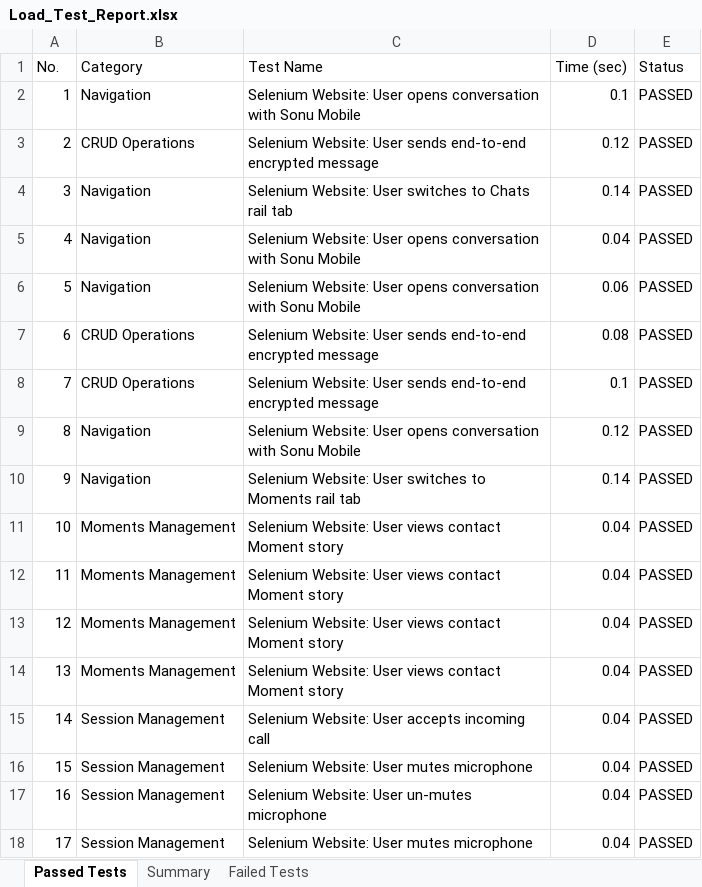
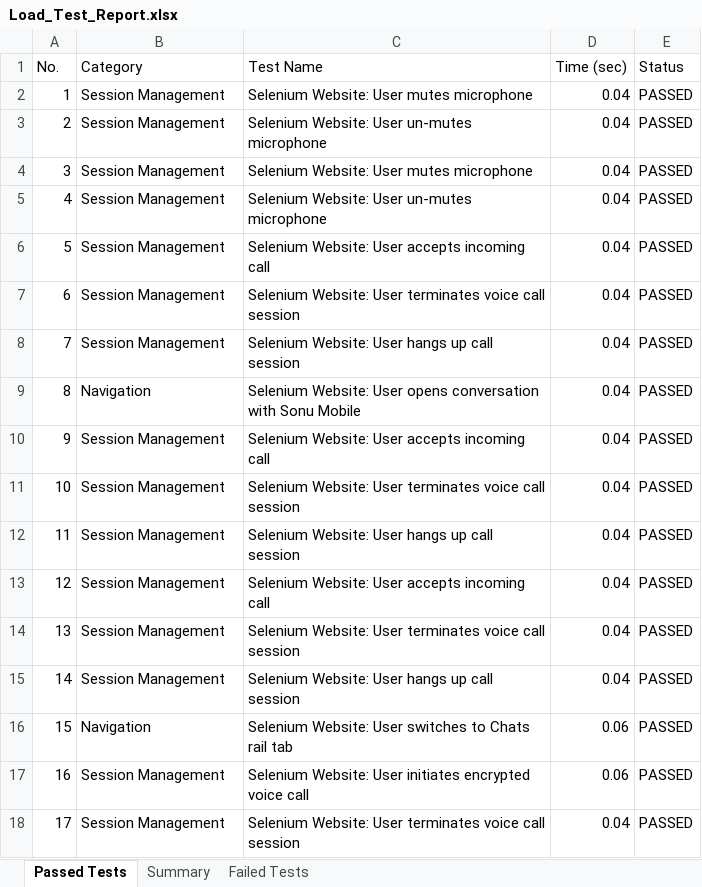
Before and after one commit to sonu15442/SecureChat, an Excel workbook: Test Cases/Load_Test_Report.xlsx, sheet Passed Tests, drawn as a sheet; only a part is shown; values as stored, in another font and other column widths than the file's, no borders; the diff covers the shown part only; the diff names each change by its address in the sheet, - before the commit and + after, or states it on an @@ line.

```diff
--- a/Test Cases/Load_Test_Report.xlsx (sheet Passed Tests)
+++ b/Test Cases/Load_Test_Report.xlsx (sheet Passed Tests)
-B2 (Category): Navigation
+B2 (Category): Session Management
-C2 (Test Name): …Website: User opens conversation with Sonu Mobile
+C2 (Test Name): …Website: User mutes microphone
-D2 (Time (sec)): 0.1
+D2 (Time (sec)): 0.04
-B3 (Category): CRUD Operations
+B3 (Category): Session Management
-C3 (Test Name): …Website: User sends end-to-end encrypted message
+C3 (Test Name): …Website: User un-mutes microphone
-D3 (Time (sec)): 0.12
+D3 (Time (sec)): 0.04
-B4:B6 (Category): Navigation
+B4:B6 (Category): Session Management
-C4 (Test Name): Selenium Website: User switches to Chats rail tab
+C4 (Test Name): Selenium Website: User mutes microphone
-D4 (Time (sec)): 0.14
+D4 (Time (sec)): 0.04
-C5 (Test Name): …Website: User opens conversation with Sonu Mobile
+C5 (Test Name): …Website: User un-mutes microphone
-C6 (Test Name): …Website: User opens conversation with Sonu Mobile
+C6 (Test Name): …Website: User accepts incoming call
-D6 (Time (sec)): 0.06
+D6 (Time (sec)): 0.04
-B7:B8 (Category): CRUD Operations
+B7:B8 (Category): Session Management
-C7 (Test Name): …Website: User sends end-to-end encrypted message
+C7 (Test Name): …Website: User terminates voice call session
-D7 (Time (sec)): 0.08
+D7 (Time (sec)): 0.04
-C8 (Test Name): …Website: User sends end-to-end encrypted message
+C8 (Test Name): …Website: User hangs up call session
-D8 (Time (sec)): 0.1
+D8 (Time (sec)): 0.04
-D9 (Time (sec)): 0.12
+D9 (Time (sec)): 0.04
-B10 (Category): Navigation
+B10 (Category): Session Management
-C10 (Test Name): …Website: User switches to Moments rail tab
+C10 (Test Name): …Website: User accepts incoming call
-D10 (Time (sec)): 0.14
+D10 (Time (sec)): 0.04
-B11:B14 (Category): Moments Management
+B11:B14 (Category): Session Management
-C11 (Test Name): …Website: User views contact Moment story
+C11 (Test Name): …Website: User terminates voice call session
-C12 (Test Name): …Website: User views contact Moment story
+C12 (Test Name): …Website: User hangs up call session
-C13 (Test Name): …Website: User views contact Moment story
+C13 (Test Name): …Website: User accepts incoming call
-C14 (Test Name): …Website: User views contact Moment story
+C14 (Test Name): …Website: User terminates voice call session
-C15 (Test Name): Selenium Website: User accepts incoming call
+C15 (Test Name): Selenium Website: User hangs up call session
-B16 (Category): Session Management
+B16 (Category): Navigation
-C16 (Test Name): Selenium Website: User mutes microphone
+C16 (Test Name): Selenium Website: User switches to Chats rail tab
-D16:D17 (Time (sec)): 0.04
+D16:D17 (Time (sec)): 0.06
-C17 (Test Name): …Website: User un-mutes microphone
+C17 (Test Name): …Website: User initiates encrypted voice call
-C18 (Test Name): …Website: User mutes microphone
+C18 (Test Name): …Website: User terminates voice call session
```
Also changed, not shown: 420 edited cells elsewhere in this sheet, Test Cases/Appium_Test_Report.xlsx, Test Cases/Deployment_Status_Report.xlsx, 21 other files.
